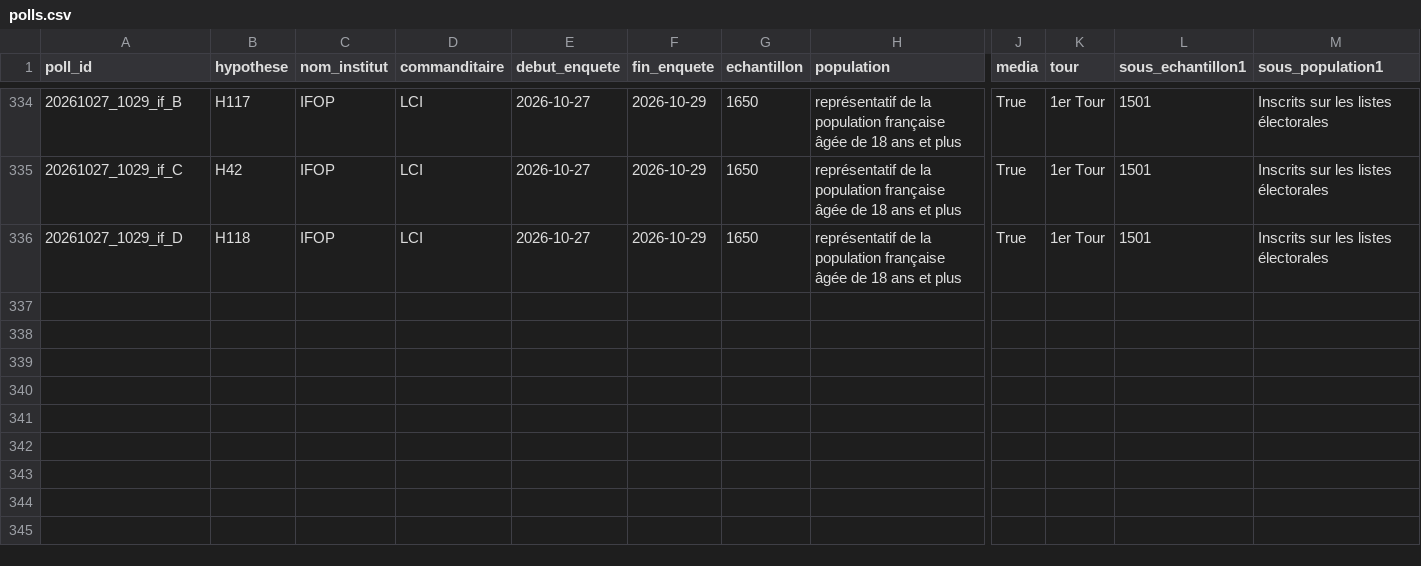
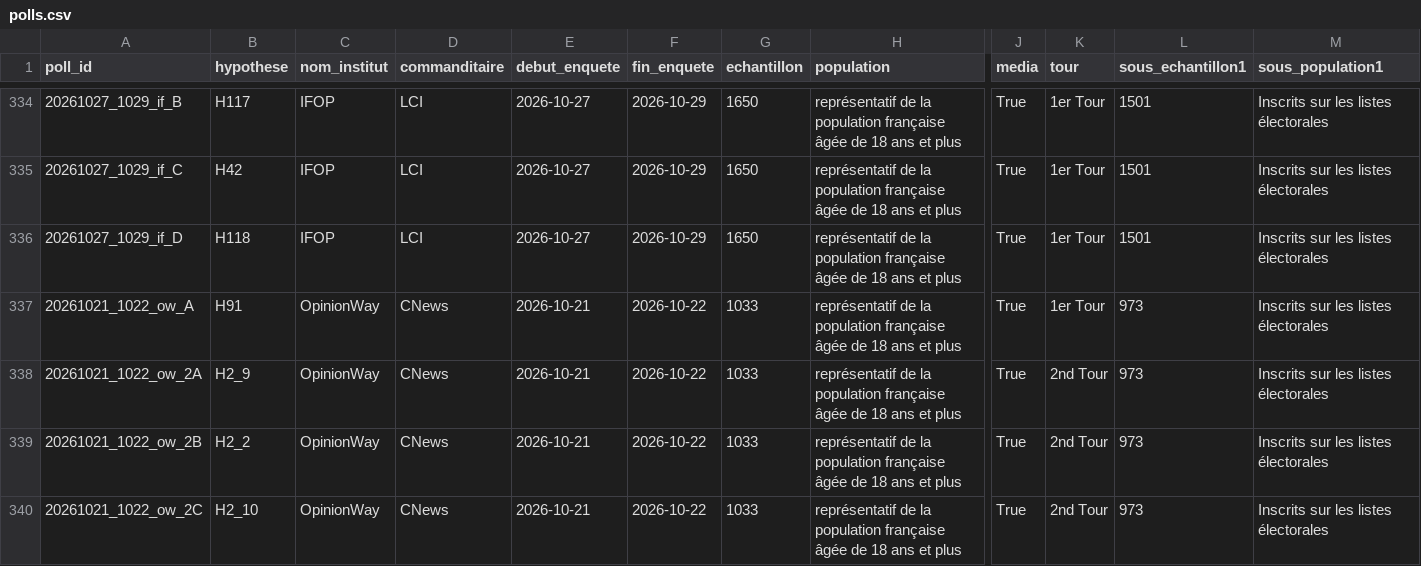
Before and after one commit to MieuxVoter/presidentielle2027, a CSV file: polls.csv, drawn as a sheet; only a part is shown, gaps mark what is left out; rows hold the shown columns only; the diff names each change by its address in the sheet, - before the commit and + after, or states it on an @@ line.

Commit message:
Ajout sondage OpinionWay / CNews du 21-22 octobre 2026
Notice 10333-pres-iv-opinionway-cnews-22-octobre.pdf (closes #290).
1 hypothèse de 1er tour (H91) et 3 de 2nd tour (H2_9, H2_2, H2_10).

```diff
--- a/polls.csv
+++ b/polls.csv
+row 337: 20261021_1022_ow_A | H91 | OpinionWay | CNews | 2026-10-21 | 2026-10-22 | 1033 | représentatif de la population française âgée de 18 ans et plus | True | 1er Tour | 973 | Inscrits sur les listes électorales
+row 338: 20261021_1022_ow_2A | H2_9 | OpinionWay | CNews | 2026-10-21 | 2026-10-22 | 1033 | représentatif de la population française âgée de 18 ans et plus | True | 2nd Tour | 973 | Inscrits sur les listes électorales
+row 339: 20261021_1022_ow_2B | H2_2 | OpinionWay | CNews | 2026-10-21 | 2026-10-22 | 1033 | représentatif de la population française âgée de 18 ans et plus | True | 2nd Tour | 973 | Inscrits sur les listes électorales
+row 340: 20261021_1022_ow_2C | H2_10 | OpinionWay | CNews | 2026-10-21 | 2026-10-22 | 1033 | représentatif de la population française âgée de 18 ans et plus | True | 2nd Tour | 973 | Inscrits sur les listes électorales
```
Also changed, not shown: 4 other files.
